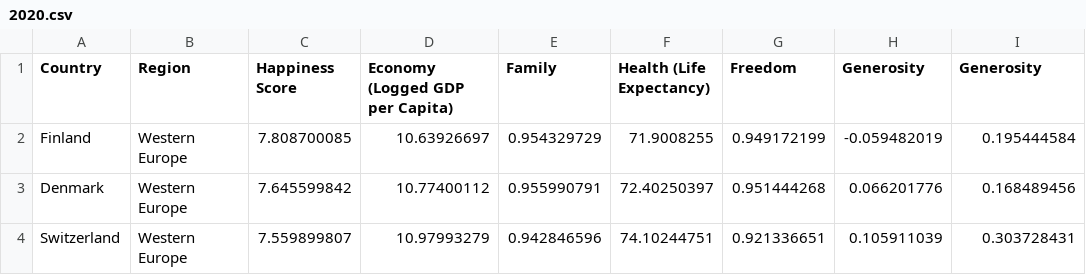
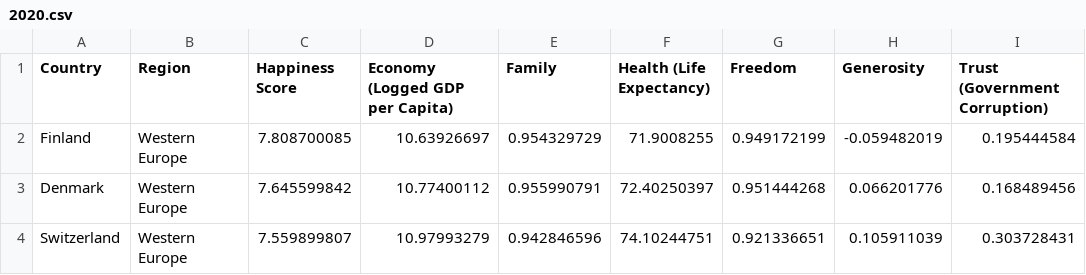
Before and after one commit to itsjasminesky/final-project, a CSV file: data/2020.csv, drawn as a sheet; only a part is shown.

```diff
--- a/data/2020.csv
+++ b/data/2020.csv
@@ -1,2 +1,2 @@
-Country,Region,Happiness Score,Economy (Logged GDP per Capita),Family,Health (Life Expectancy),Freedom,Generosity,Generosity
+Country,Region,Happiness Score,Economy (Logged GDP per Capita),Family,Health (Life Expectancy),Freedom,Generosity,Trust (Government Corruption)
 Finland,Western Europe,7.808700085,10.63926697,0.954329729,71.9008255,0.949172199,-0.059482019,0.195444584
```
Also changed, not shown: 3 other files.
